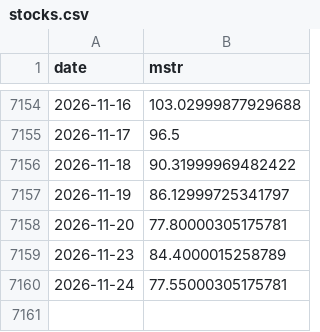
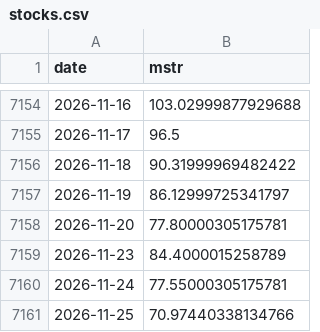
Before and after one commit to won-topiaa/Bitcoin-Core-Strategies, a CSV file: data/stocks.csv, drawn as a sheet; only a part is shown, gaps mark what is left out.

```diff
--- a/data/stocks.csv
+++ b/data/stocks.csv
@@ -7160 +7160,2 @@ date,mstr
 2026-11-24,77.55000305175781
+2026-11-25,70.97440338134766
```
Also changed, not shown: 8 other files.
